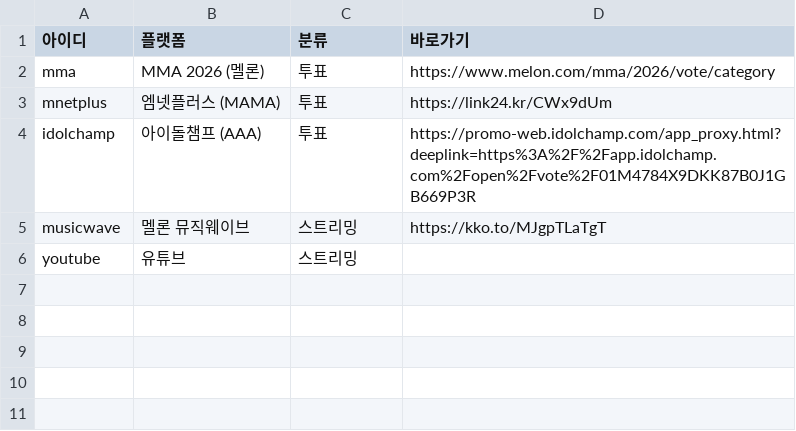
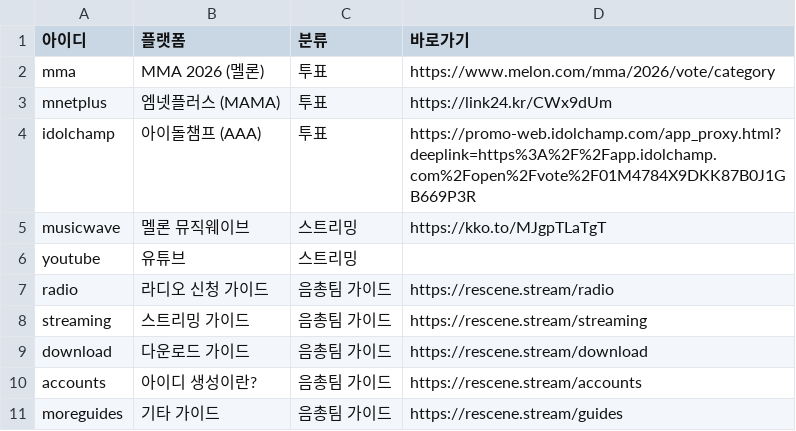
Before and after one commit to WONIWONIWONIWONI/todo, a CSV file: sheet-templates/가이드.csv, drawn as a sheet; the diff names each change by its address in the sheet, - before the commit and + after, or states it on an @@ line.

```diff
--- a/sheet-templates/가이드.csv
+++ b/sheet-templates/가이드.csv
+row 7: radio | 라디오 신청 가이드 | 음총팀 가이드 | https://rescene.stream/radio
+row 8: streaming | 스트리밍 가이드 | 음총팀 가이드 | https://rescene.stream/streaming
+row 9: download | 다운로드 가이드 | 음총팀 가이드 | https://rescene.stream/download
+row 10: accounts | 아이디 생성이란? | 음총팀 가이드 | https://rescene.stream/accounts
+row 11: moreguides | 기타 가이드 | 음총팀 가이드 | https://rescene.stream/guides
```
Also changed, not shown: sheet-templates/할일.csv, 22 other files.
